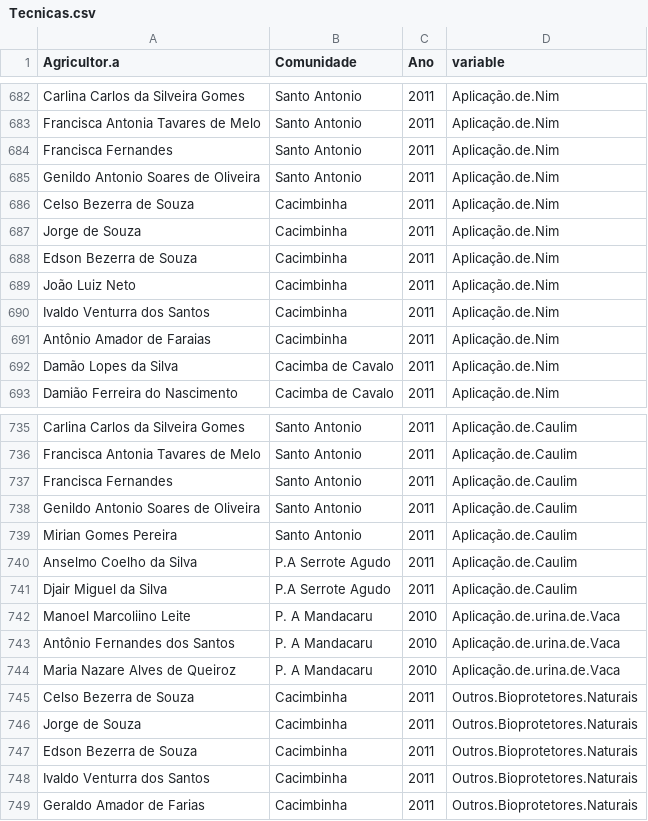
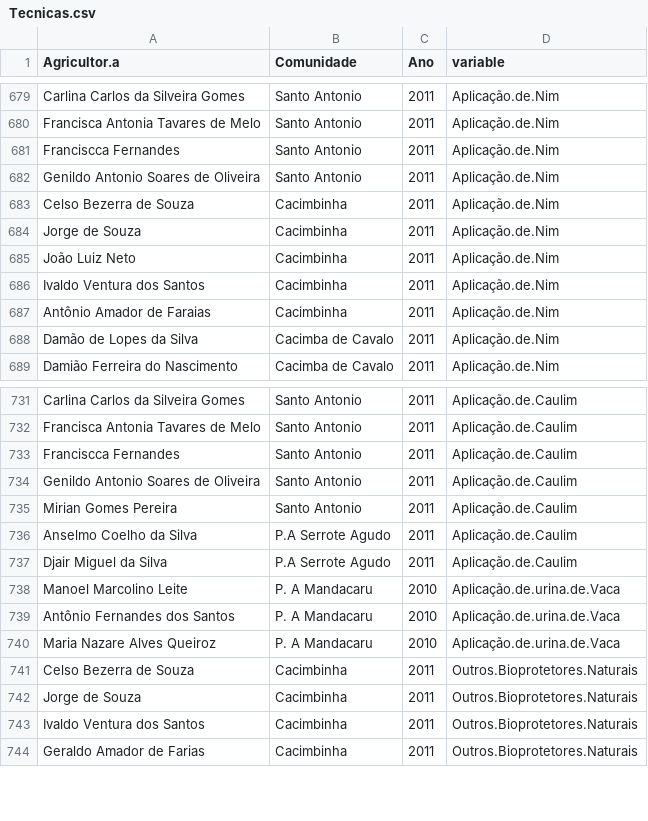
Before and after one commit to analytics-ufcg/algodoeiro, a CSV file: src/dados/Tecnicas.csv, drawn as a sheet; only a part is shown, gaps mark what is left out; the diff covers the shown part only.

Commit message:
Agricultores que nao foram encontrados pelo BD por falha de digitação foram corrigidos, sobraram 5 agricultores, que nao tinham producao. Provavelmente sao os que tentaram produzir, usaram tecnicas e nao conseguiram

```diff
--- a/src/dados/Tecnicas.csv
+++ b/src/dados/Tecnicas.csv
@@ -684 +681 @@ Carlina Carlos da Silveira Gomes,Santo Antonio,2011,Aplicação.de.Nim
-Francisca Fernandes,Santo Antonio,2011,Aplicação.de.Nim
+Franciscca Fernandes,Santo Antonio,2011,Aplicação.de.Nim
@@ -687,7 +684,6 @@ Celso Bezerra de Souza,Cacimbinha,2011,Aplicação.de.Nim
 Jorge de Souza,Cacimbinha,2011,Aplicação.de.Nim
-Edson Bezerra de Souza,Cacimbinha,2011,Aplicação.de.Nim
 João Luiz Neto,Cacimbinha,2011,Aplicação.de.Nim
-Ivaldo Venturra dos Santos,Cacimbinha,2011,Aplicação.de.Nim
+Ivaldo Ventura dos Santos,Cacimbinha,2011,Aplicação.de.Nim
 Antônio Amador de Faraias,Cacimbinha,2011,Aplicação.de.Nim
-Damão  Lopes da Silva,Cacimba de Cavalo,2011,Aplicação.de.Nim
+Damão de Lopes da Silva,Cacimba de Cavalo,2011,Aplicação.de.Nim
 Damião Ferreira do Nascimento,Cacimba de Cavalo,2011,Aplicação.de.Nim
@@ -737 +733 @@ Carlina Carlos da Silveira Gomes,Santo Antonio,2011,Aplicação.de.Caulim
-Francisca Fernandes,Santo Antonio,2011,Aplicação.de.Caulim
+Franciscca Fernandes,Santo Antonio,2011,Aplicação.de.Caulim
@@ -741,9 +737,8 @@ Anselmo Coelho da Silva,P.A Serrote Agudo,2011,Aplicação.de.Caulim
 Djair Miguel da Silva,P.A Serrote Agudo,2011,Aplicação.de.Caulim
-Manoel Marcoliino Leite,P. A Mandacaru,2010,Aplicação.de.urina.de.Vaca
+Manoel Marcolino Leite,P. A Mandacaru,2010,Aplicação.de.urina.de.Vaca
 Antônio Fernandes dos Santos,P. A Mandacaru,2010,Aplicação.de.urina.de.Vaca
-Maria Nazare Alves de Queiroz,P. A Mandacaru,2010,Aplicação.de.urina.de.Vaca
+Maria Nazare Alves Queiroz,P. A Mandacaru,2010,Aplicação.de.urina.de.Vaca
 Celso Bezerra de Souza,Cacimbinha,2011,Outros.Bioprotetores.Naturais
 Jorge de Souza,Cacimbinha,2011,Outros.Bioprotetores.Naturais
-Edson Bezerra de Souza,Cacimbinha,2011,Outros.Bioprotetores.Naturais
-Ivaldo Venturra dos Santos,Cacimbinha,2011,Outros.Bioprotetores.Naturais
+Ivaldo Ventura dos Santos,Cacimbinha,2011,Outros.Bioprotetores.Naturais
 Geraldo Amador de Farias,Cacimbinha,2011,Outros.Bioprotetores.Naturais
```
Also changed, not shown: 5 removed rows and 57 edited cells elsewhere in this file.
